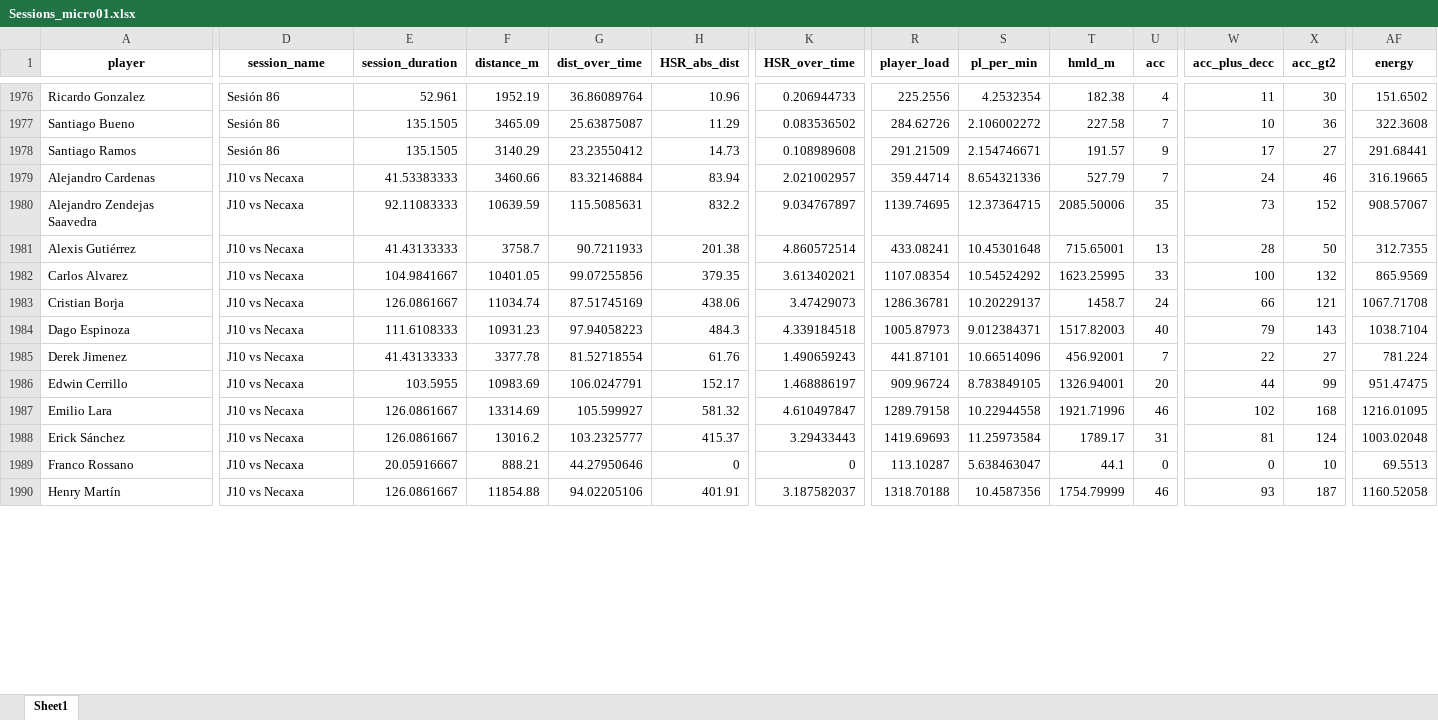
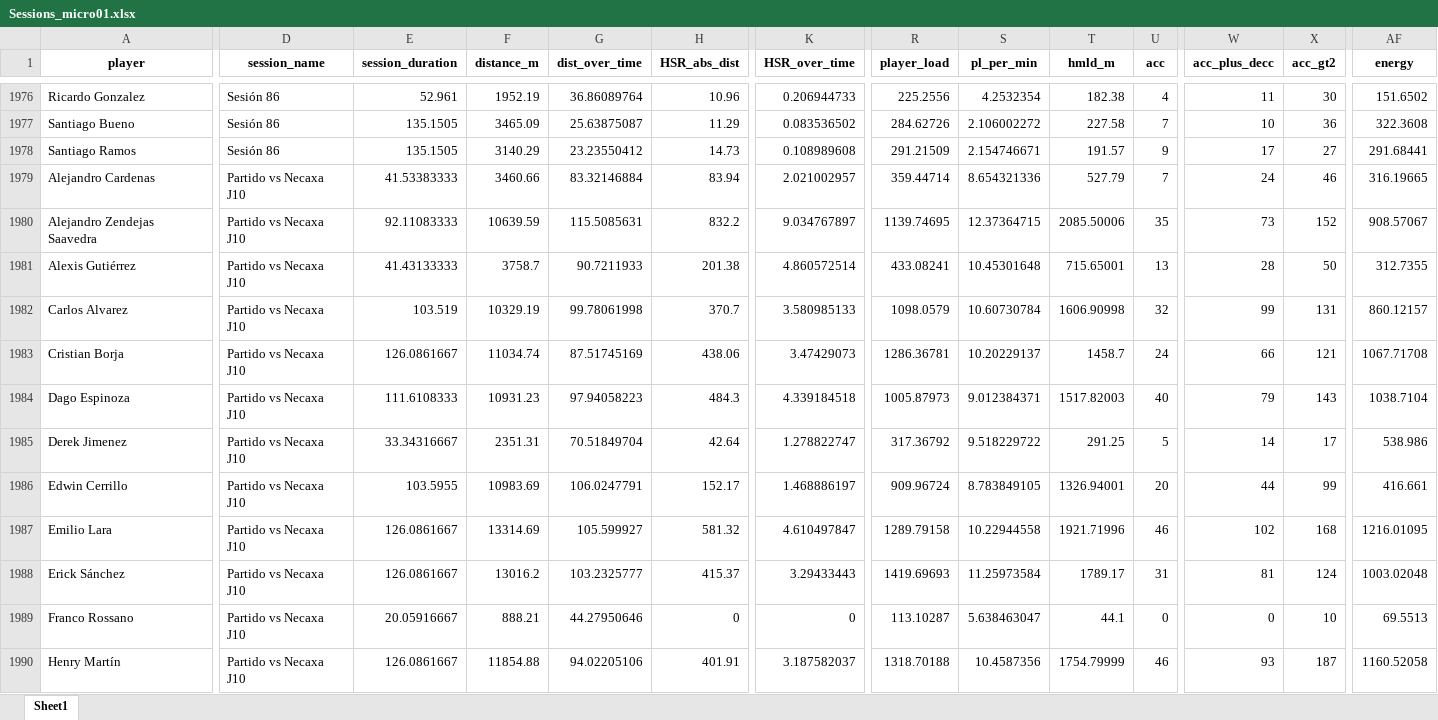
Before and after one commit to mr2293/club_america_dashboard, an Excel workbook: apps/cargas_fisicas_7/data/Sessions_micro01.xlsx, sheet Sheet1, drawn as a sheet; only a part is shown, gaps mark what is left out; values as stored, in another font and other column widths than the file's, no borders; the diff covers the shown part only; the diff names each change by its address in the sheet, - before the commit and + after, or states it on an @@ line.

```diff
--- a/apps/cargas_fisicas_7/data/Sessions_micro01.xlsx (sheet Sheet1)
+++ b/apps/cargas_fisicas_7/data/Sessions_micro01.xlsx (sheet Sheet1)
-D1979:D1990 (session_name): J10 vs Necaxa
+D1979:D1990 (session_name): Partido vs Necaxa J10
-E1982 (session_duration): 104.9841667
+E1982 (session_duration): 103.519
-F1982 (distance_m): 10401.05
+F1982 (distance_m): 10329.19
-G1982 (dist_over_time): 99.07255856
+G1982 (dist_over_time): 99.78061998
-H1982 (HSR_abs_dist): 379.35
+H1982 (HSR_abs_dist): 370.7
-K1982 (HSR_over_time): 3.613402021
+K1982 (HSR_over_time): 3.580985133
-R1982 (player_load): 1107.08354
+R1982 (player_load): 1098.0579
-S1982 (pl_per_min): 10.54524292
+S1982 (pl_per_min): 10.60730784
-T1982 (hmld_m): 1623.25995
+T1982 (hmld_m): 1606.90998
-U1982 (acc): 33
+U1982 (acc): 32
-W1982 (acc_plus_decc): 100
+W1982 (acc_plus_decc): 99
-X1982 (acc_gt2): 132
+X1982 (acc_gt2): 131
-AF1982 (energy): 865.9569
+AF1982 (energy): 860.12157
-E1985 (session_duration): 41.43133333
+E1985 (session_duration): 33.34316667
-F1985 (distance_m): 3377.78
+F1985 (distance_m): 2351.31
-G1985 (dist_over_time): 81.52718554
+G1985 (dist_over_time): 70.51849704
-H1985 (HSR_abs_dist): 61.76
+H1985 (HSR_abs_dist): 42.64
-K1985 (HSR_over_time): 1.490659243
+K1985 (HSR_over_time): 1.278822747
-R1985 (player_load): 441.87101
+R1985 (player_load): 317.36792
-S1985 (pl_per_min): 10.66514096
+S1985 (pl_per_min): 9.518229722
-T1985 (hmld_m): 456.92001
+T1985 (hmld_m): 291.25
-U1985 (acc): 7
+U1985 (acc): 5
-W1985 (acc_plus_decc): 22
+W1985 (acc_plus_decc): 14
-X1985 (acc_gt2): 27
+X1985 (acc_gt2): 17
-AF1985 (energy): 781.224
+AF1985 (energy): 538.986
-AF1986 (energy): 951.47475
+AF1986 (energy): 416.661
```
Also changed, not shown: 61 edited cells elsewhere in this sheet, 2 other files.
